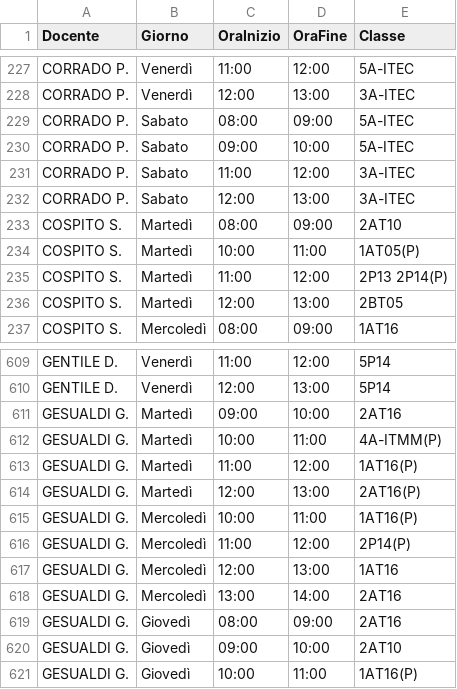
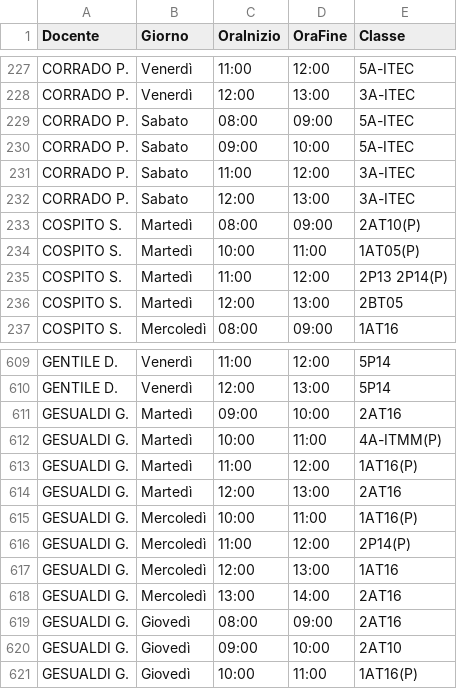
Before and after one commit to iispolicorotursi/pitago, a CSV file: orario.csv, drawn as a sheet; only a part is shown, gaps mark what is left out.

Commit message:
Add files via upload

```diff
--- a/orario.csv
+++ b/orario.csv
@@ -232,3 +232,3 @@ CORRADO P.,Sabato,11:00,12:00,3A-ITEC
 CORRADO P.,Sabato,12:00,13:00,3A-ITEC
-COSPITO S.,Martedì,08:00,09:00,2AT10
+COSPITO S.,Martedì,08:00,09:00,2AT10(P)
 COSPITO S.,Martedì,10:00,11:00,1AT05(P)
@@ -613,3 +613,3 @@ GESUALDI G.,Martedì,10:00,11:00,4A-ITMM(P)
 GESUALDI G.,Martedì,11:00,12:00,1AT16(P)
-GESUALDI G.,Martedì,12:00,13:00,2AT16(P)
+GESUALDI G.,Martedì,12:00,13:00,2AT16
 GESUALDI G.,Mercoledì,10:00,11:00,1AT16(P)
```
